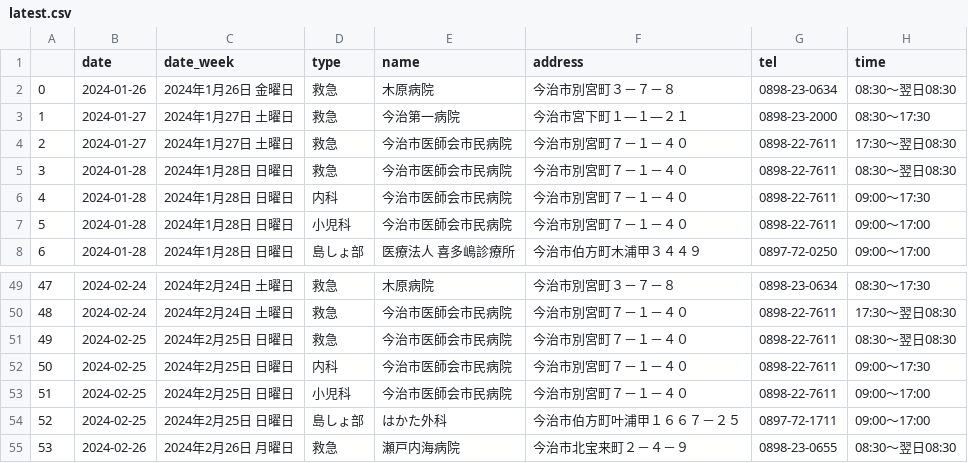
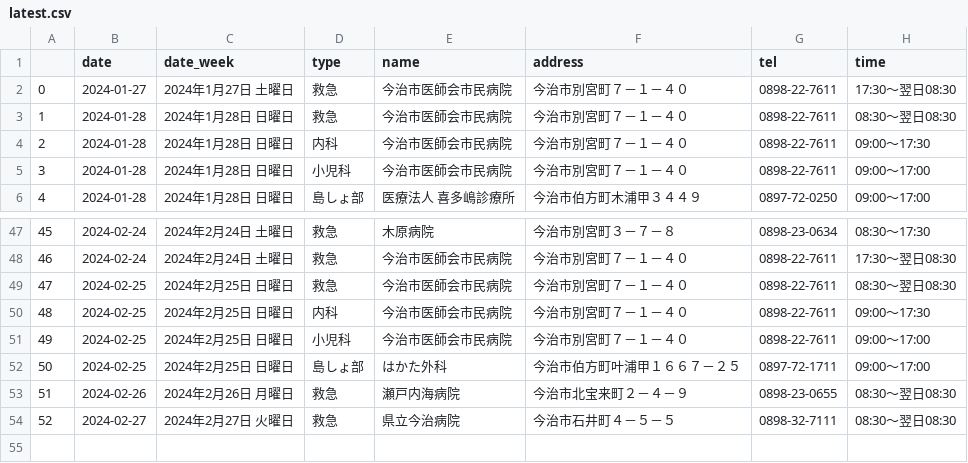
Before and after one commit to imabari/er-bot, a CSV file: latest.csv, drawn as a sheet; only a part is shown, gaps mark what is left out; removed rows and columns are numbered as before the commit, all else as after; the diff names each change by its address in the sheet, - before the commit and + after, or states it on an @@ line.

```diff
--- a/latest.csv
+++ b/latest.csv
-row 2: 0 | 2024-01-26 | 2024年1月26日 金曜日 | 救急 | 木原病院 | 今治市別宮町３－７－８ | 0898-23-0634 | 08:30～翌日08:30
-row 3: 1 | 2024-01-27 | 2024年1月27日 土曜日 | 救急 | 今治第一病院 | 今治市宮下町１―１―２１ | 0898-23-2000 | 08:30～17:30
@@ column A renumbered between rows 2 and 53 @@
+row 54: 52 | 2024-02-27 | 2024年2月27日 火曜日 | 救急 | 県立今治病院 | 今治市石井町４－５－５ | 0898-32-7111 | 08:30～翌日08:30
```
Also changed, not shown: 1 other file.
